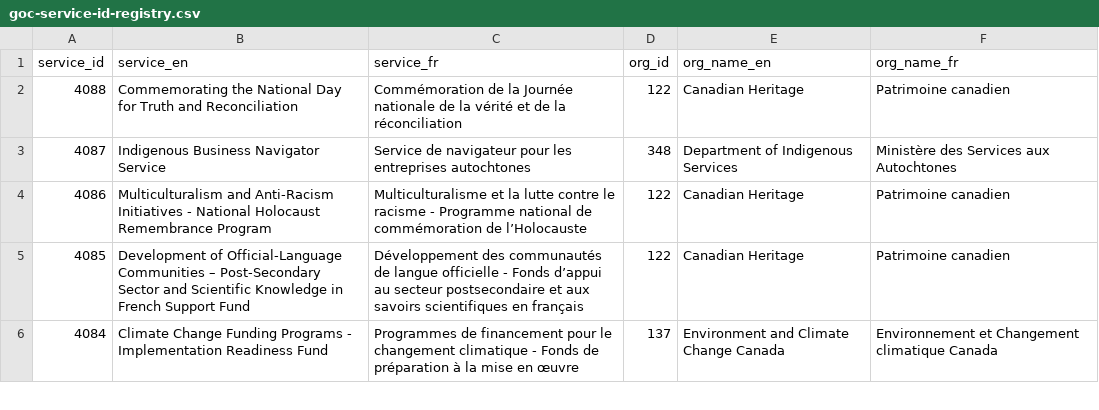
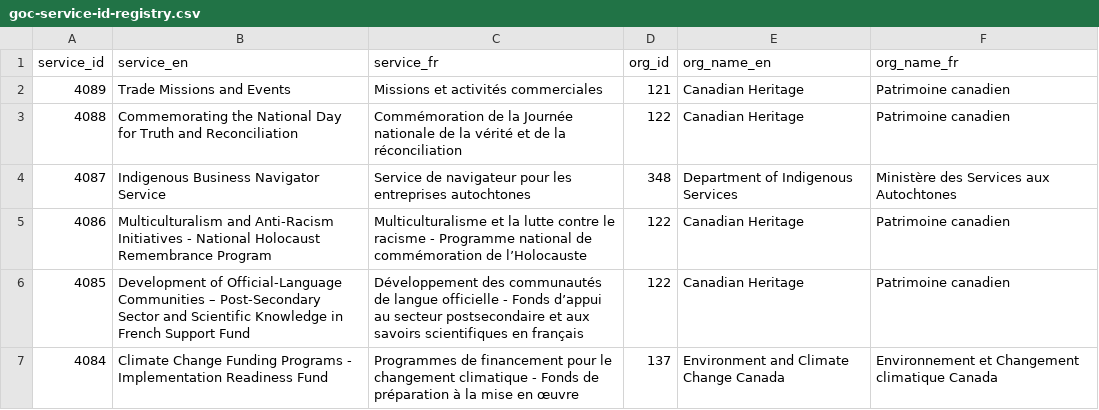
Before and after one commit to gcperformance/utilities, a CSV file: goc-service-id-registry.csv, drawn as a sheet; only a part is shown.

Commit message:
Add files via upload
New SID for PCH

```diff
--- a/goc-service-id-registry.csv
+++ b/goc-service-id-registry.csv
@@ -1,2 +1,3 @@
 service_id,service_en,service_fr,org_id,org_name_en,org_name_fr
+4089,Trade Missions and Events,Missions et activités commerciales,121,Canadian Heritage,Patrimoine canadien
 4088,Commemorating the National Day for Truth and Reconciliation,Commémoration de la Journée nationale de la vérité et de la réconciliation,122,Canadian Heritage,Patrimoine canadien
```
